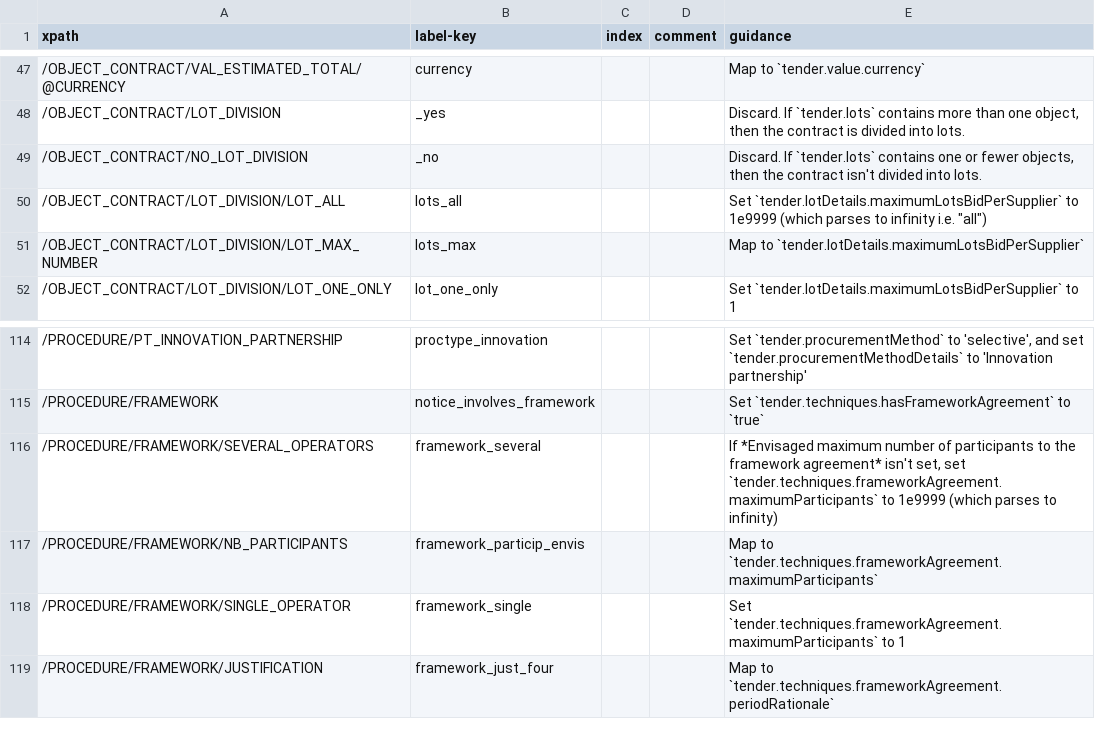
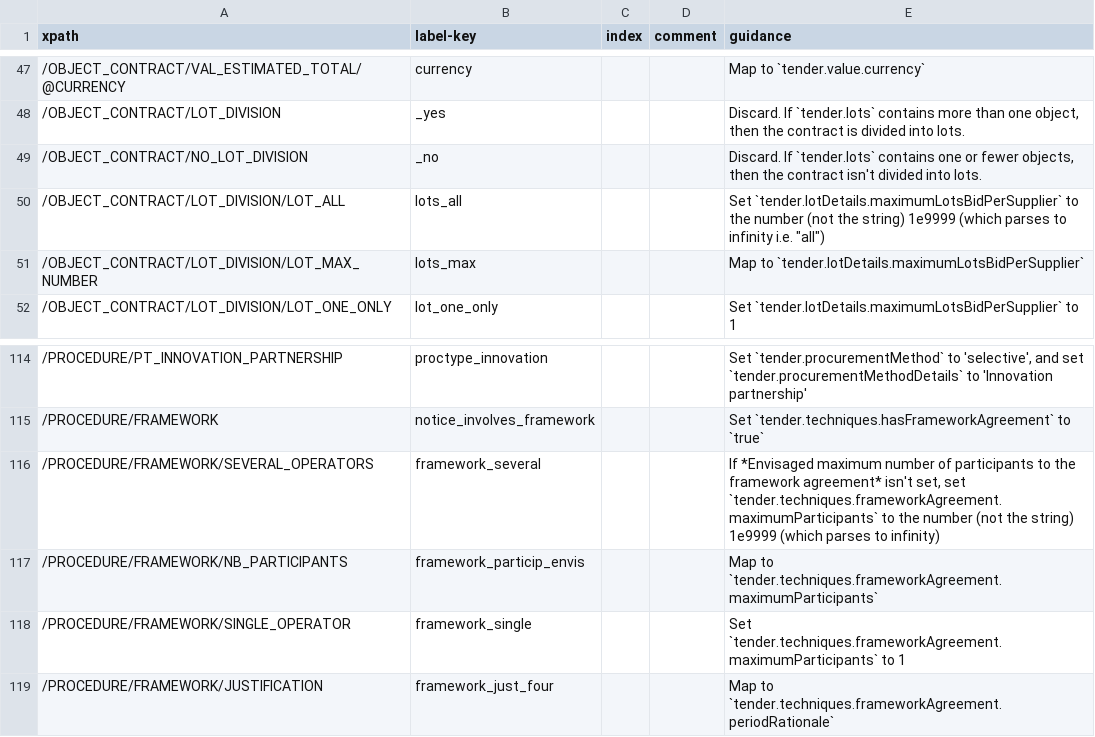
Before and after one commit to open-contracting/european-union-support, a CSV file: output/mapping/F02_2014.csv, drawn as a sheet; only a part is shown, gaps mark what is left out.

```diff
--- a/output/mapping/F02_2014.csv
+++ b/output/mapping/F02_2014.csv
@@ -49,3 +49,3 @@ xpath,label-key,index,comment,guidance
 /OBJECT_CONTRACT/NO_LOT_DIVISION,_no,,,"Discard. If `tender.lots` contains one or fewer objects, then the contract isn't divided into lots."
-/OBJECT_CONTRACT/LOT_DIVISION/LOT_ALL,lots_all,,,"Set `tender.lotDetails.maximumLotsBidPerSupplier` to 1e9999 (which parses to infinity i.e. ""all"")"
+/OBJECT_CONTRACT/LOT_DIVISION/LOT_ALL,lots_all,,,"Set `tender.lotDetails.maximumLotsBidPerSupplier` to the number (not the string) 1e9999 (which parses to infinity i.e. ""all"")"
 /OBJECT_CONTRACT/LOT_DIVISION/LOT_MAX_NUMBER,lots_max,,,Map to `tender.lotDetails.maximumLotsBidPerSupplier`
@@ -115,3 +115,3 @@ xpath,label-key,index,comment,guidance
 /PROCEDURE/FRAMEWORK,notice_involves_framework,,,Set `tender.techniques.hasFrameworkAgreement` to `true`
-/PROCEDURE/FRAMEWORK/SEVERAL_OPERATORS,framework_several,,,"If *Envisaged maximum number of participants to the framework agreement* isn't set, set `tender.techniques.frameworkAgreement.maximumParticipants` to 1e9999 (which parses to infinity)"
+/PROCEDURE/FRAMEWORK/SEVERAL_OPERATORS,framework_several,,,"If *Envisaged maximum number of participants to the framework agreement* isn't set, set `tender.techniques.frameworkAgreement.maximumParticipants` to the number (not the string) 1e9999 (which parses to infinity)"
 /PROCEDURE/FRAMEWORK/NB_PARTICIPANTS,framework_particip_envis,,,Map to `tender.techniques.frameworkAgreement.maximumParticipants`
```
Also changed, not shown: output/mapping/F01_2014.csv, output/mapping/F04_2014.csv, 5 other files.
